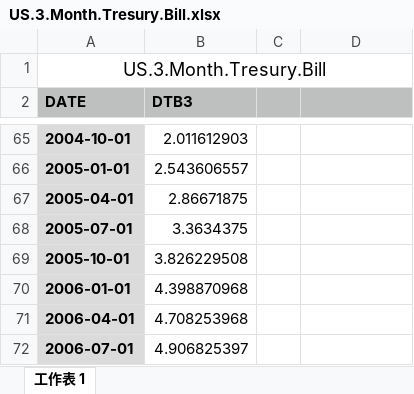
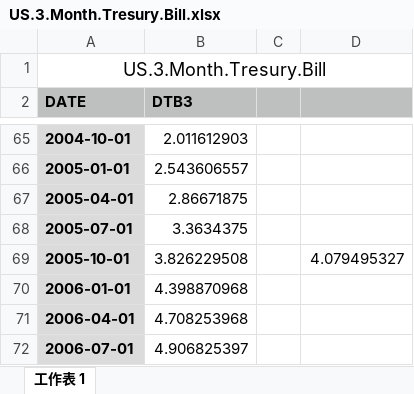
Before and after one commit to teddy21019/debt-trap, an Excel workbook: DATA/ORIGINAL DATA/US.3.Month.Tresury.Bill.xlsx, sheet 工作表 1, drawn as a sheet; only a part is shown, gaps mark what is left out; values as stored, in another font and other column widths than the file's, no borders; the diff names each change by its address in the sheet, - before the commit and + after, or states it on an @@ line.

```diff
--- a/DATA/ORIGINAL DATA/US.3.Month.Tresury.Bill.xlsx (sheet 工作表 1)
+++ b/DATA/ORIGINAL DATA/US.3.Month.Tresury.Bill.xlsx (sheet 工作表 1)
-D69: (empty)
+D69: 4.079495327
```
Also changed, not shown: DATA/IDS_SRI+PAK_WORLD+CHINA.xlsx, DATA/Zarazaga/Exp_side_gdp_current + capital stock.xlsx, 36 other files.
